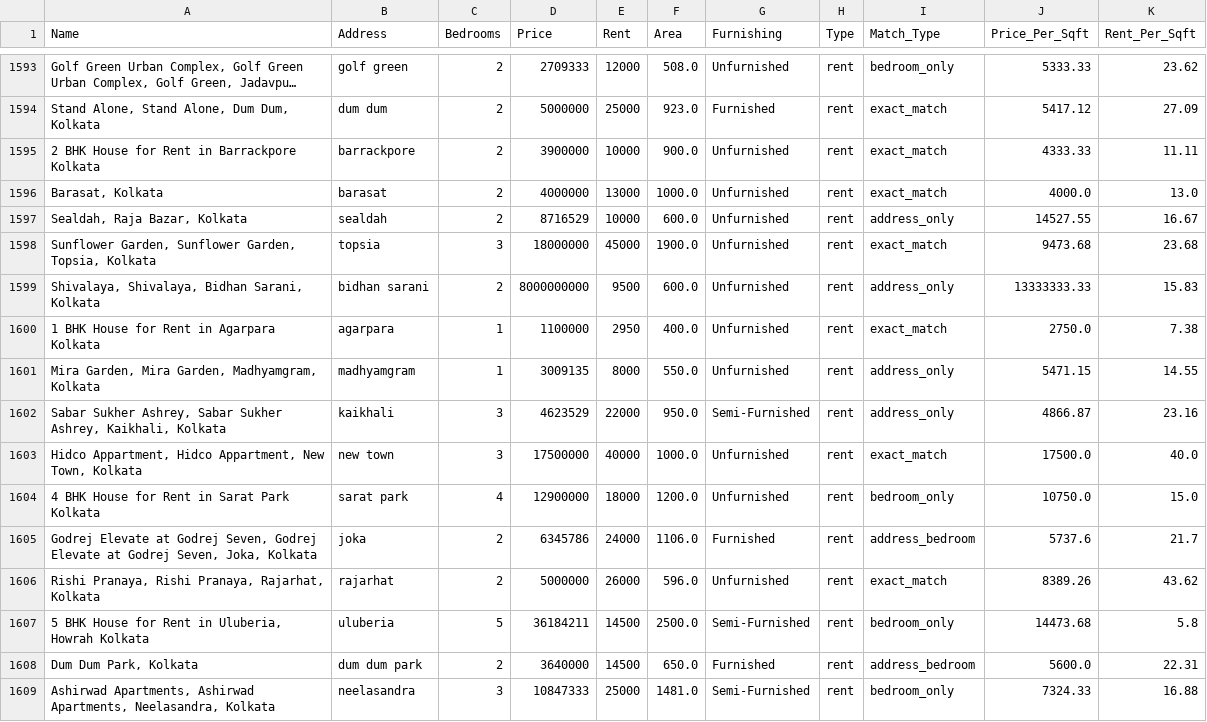
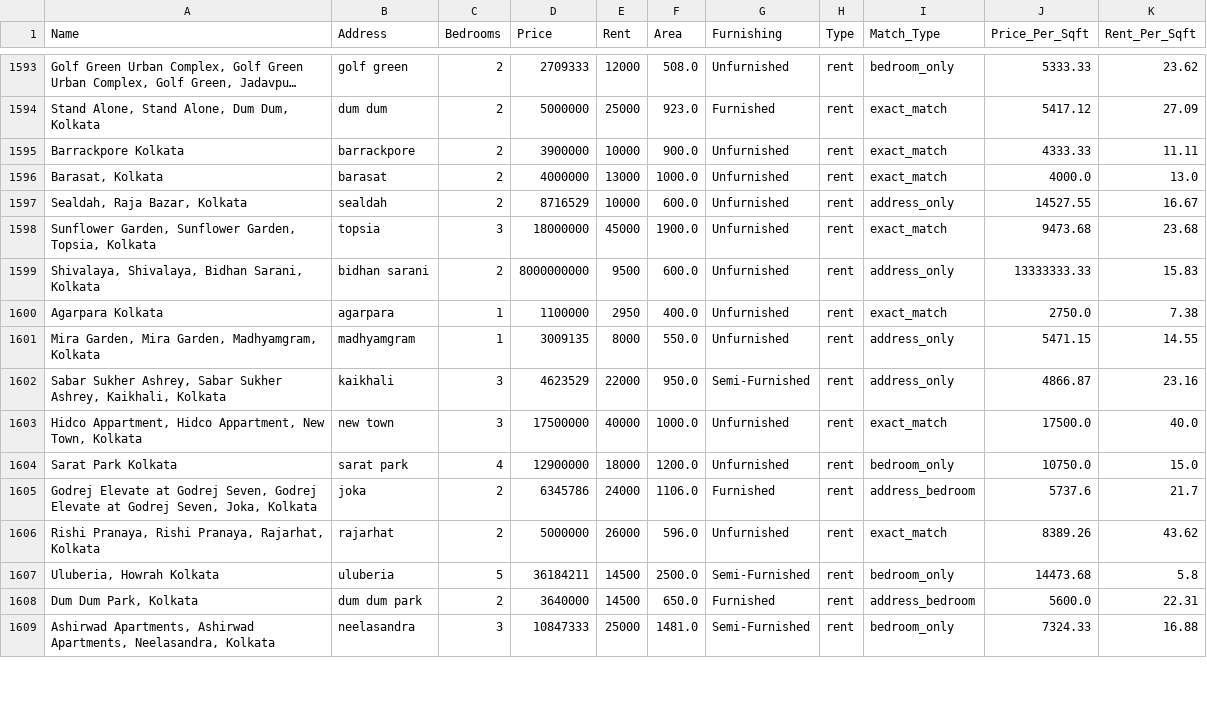
Before and after one commit to Nava-deep-18/Real_estate_analyser, a CSV file: kolkata.csv, drawn as a sheet; only a part is shown, gaps mark what is left out; long unchanged cells end in …; the diff covers the shown part only; the diff names each change by its address in the sheet, - before the commit and + after, or states it on an @@ line.

```diff
--- a/kolkata.csv
+++ b/kolkata.csv
-A1595 (Name): 2 BHK House for Rent in Barrackpore Kolkata
+A1595 (Name): Barrackpore Kolkata
-A1600 (Name): 1 BHK House for Rent in Agarpara Kolkata
+A1600 (Name): Agarpara Kolkata
-A1604 (Name): 4 BHK House for Rent in Sarat Park Kolkata
+A1604 (Name): Sarat Park Kolkata
-A1607 (Name): 5 BHK House for Rent in Uluberia, Howrah Kolkata
+A1607 (Name): Uluberia, Howrah Kolkata
```
Also changed, not shown: 192 edited cells elsewhere in this file, properties_final.csv, 1 other file.
